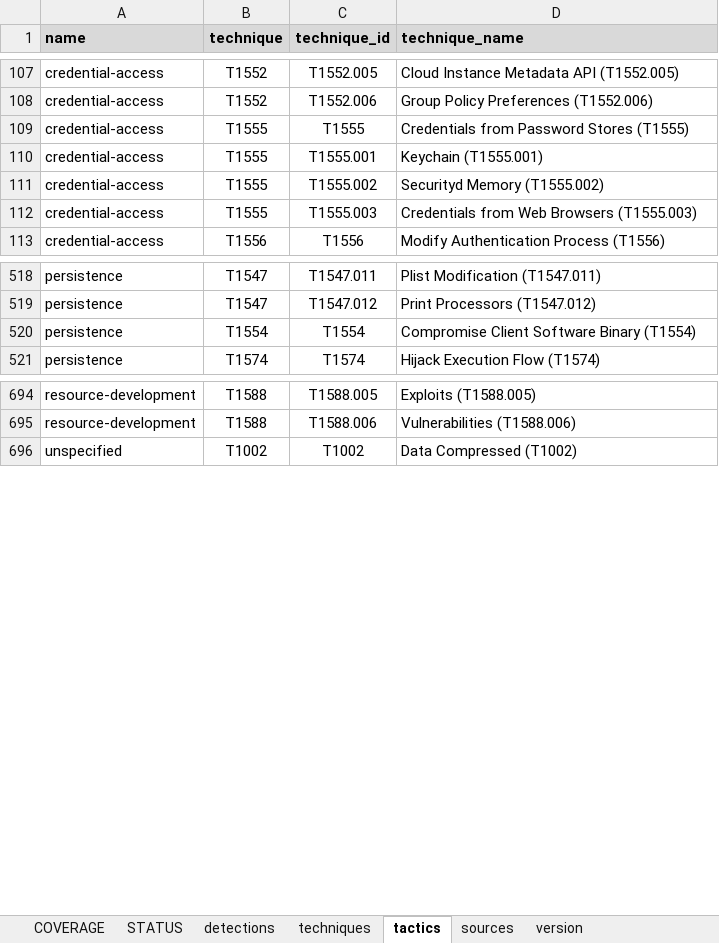
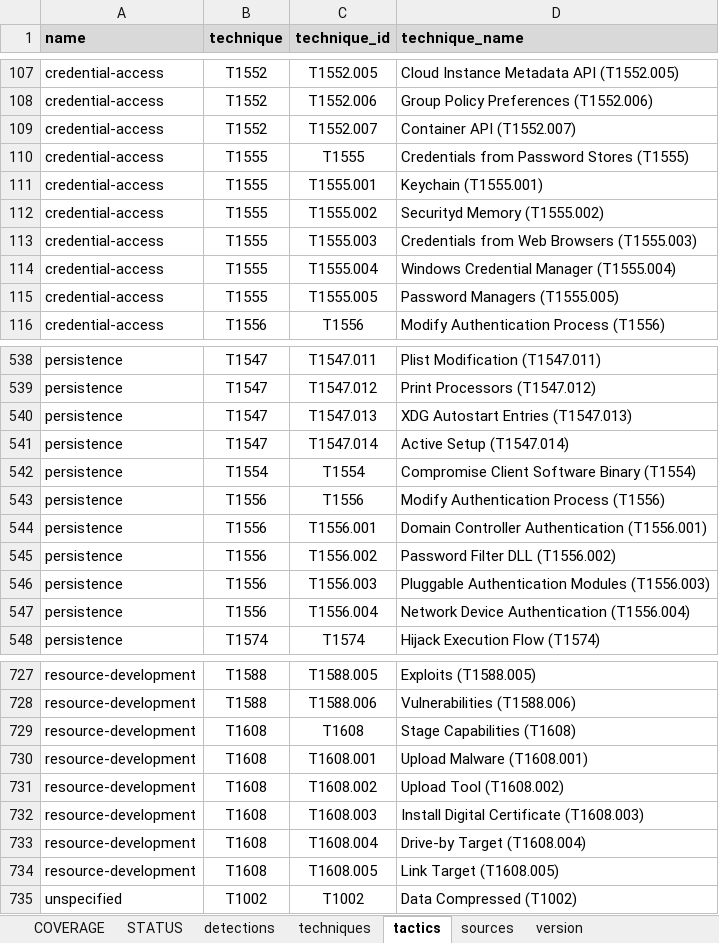
Before and after one commit to RealityNet/attack-coverage, an Excel workbook: AttackCoverage.xlsx, sheet tactics, drawn as a sheet; only a part is shown, gaps mark what is left out; values as stored, in another font and other column widths than the file's, no borders; table styles not drawn; the diff covers the shown part only; the diff names each change by its address in the sheet, - before the commit and + after, or states it on an @@ line.

```diff
--- a/AttackCoverage.xlsx (sheet tactics)
+++ b/AttackCoverage.xlsx (sheet tactics)
+row 109: credential-access | T1552 | T1552.007 | Container API (T1552.007)
+row 114: credential-access | T1555 | T1555.004 | Windows Credential Manager (T1555.004)
+row 115: credential-access | T1555 | T1555.005 | Password Managers (T1555.005)
+row 540: persistence | T1547 | T1547.013 | XDG Autostart Entries (T1547.013)
+row 541: persistence | T1547 | T1547.014 | Active Setup (T1547.014)
+row 543: persistence | T1556 | T1556 | Modify Authentication Process (T1556)
+row 544: persistence | T1556 | T1556.001 | Domain Controller Authentication (T1556.001)
+row 545: persistence | T1556 | T1556.002 | Password Filter DLL (T1556.002)
+row 546: persistence | T1556 | T1556.003 | Pluggable Authentication Modules (T1556.003)
+row 547: persistence | T1556 | T1556.004 | Network Device Authentication (T1556.004)
+row 729: resource-development | T1608 | T1608 | Stage Capabilities (T1608)
+row 730: resource-development | T1608 | T1608.001 | Upload Malware (T1608.001)
+row 731: resource-development | T1608 | T1608.002 | Upload Tool (T1608.002)
+row 732: resource-development | T1608 | T1608.003 | Install Digital Certificate (T1608.003)
+row 733: resource-development | T1608 | T1608.004 | Drive-by Target (T1608.004)
+row 734: resource-development | T1608 | T1608.005 | Link Target (T1608.005)
```
Also changed, not shown: 23 added rows and 12 edited cells elsewhere in this sheet, sheet techniques, sheet STATUS, sheet sources, sheet COVERAGE, sheet detections, sheet version, formulas that keep their value, 14 other files.
